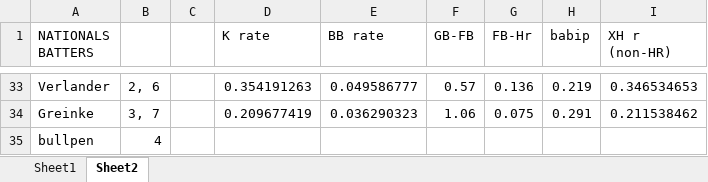
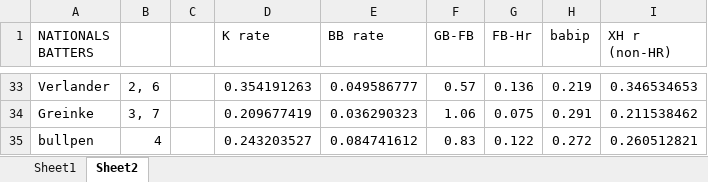
Before and after one commit to TomGower/MVP-baseball, an Excel workbook: HOUWAS stats.xlsx, sheet Sheet2, drawn as a sheet; only a part is shown, gaps mark what is left out; values as stored, in another font and other column widths than the file's, no borders; removed rows and columns are numbered as before the commit, all else as after; the diff names each change by its address in the sheet, - before the commit and + after, or states it on an @@ line.

Commit message:
Successfully created batter-pitcher interaction

```diff
--- a/HOUWAS stats.xlsx (sheet Sheet2)
+++ b/HOUWAS stats.xlsx (sheet Sheet2)
-row 35: bullpen | 4
+row 35: bullpen | 4 |  | 0.243203527 | 0.084741612 | 0.83 | 0.122 | 0.272 | 0.260512821
```
Also changed, not shown: 3 other files.
